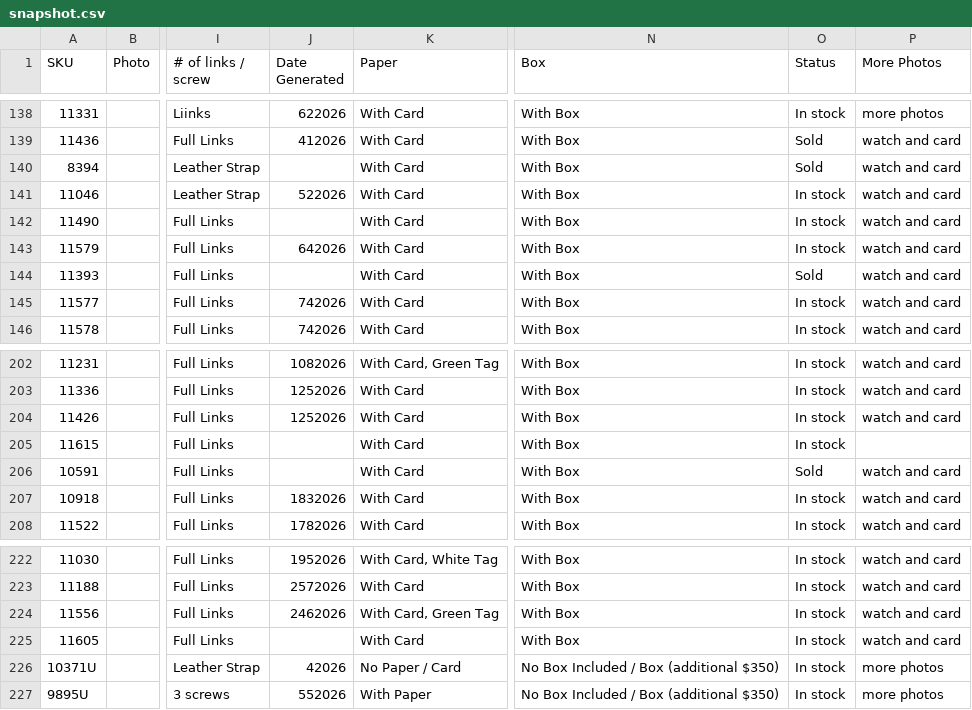
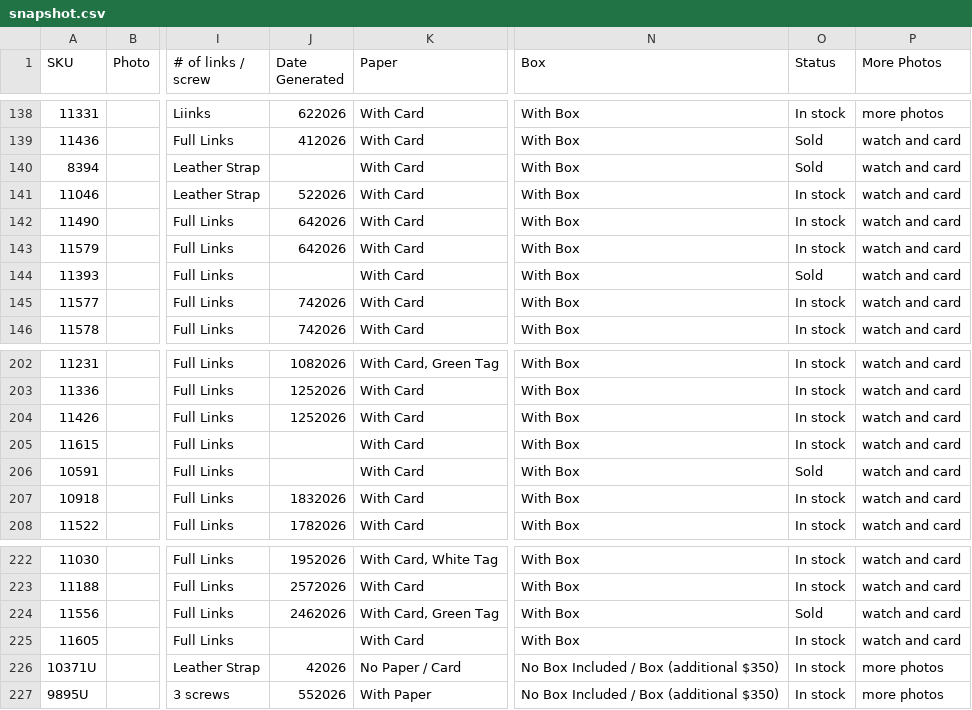
Before and after one commit to CHRISEVO24/benny-rich-tracker, a CSV file: snapshot.csv, drawn as a sheet; only a part is shown, gaps mark what is left out; the diff names each change by its address in the sheet, - before the commit and + after, or states it on an @@ line.

Commit message:
Snapshot 2026-10-17 06:00 AM ET [skip ci]

```diff
--- a/snapshot.csv
+++ b/snapshot.csv
-J142 (Date Generated): (empty)
+J142 (Date Generated): 642026
-P205 (More Photos): (empty)
+P205 (More Photos): watch and card
-O224 (Status): In stock
+O224 (Status): Sold
```
Also changed, not shown: 1 other file.
